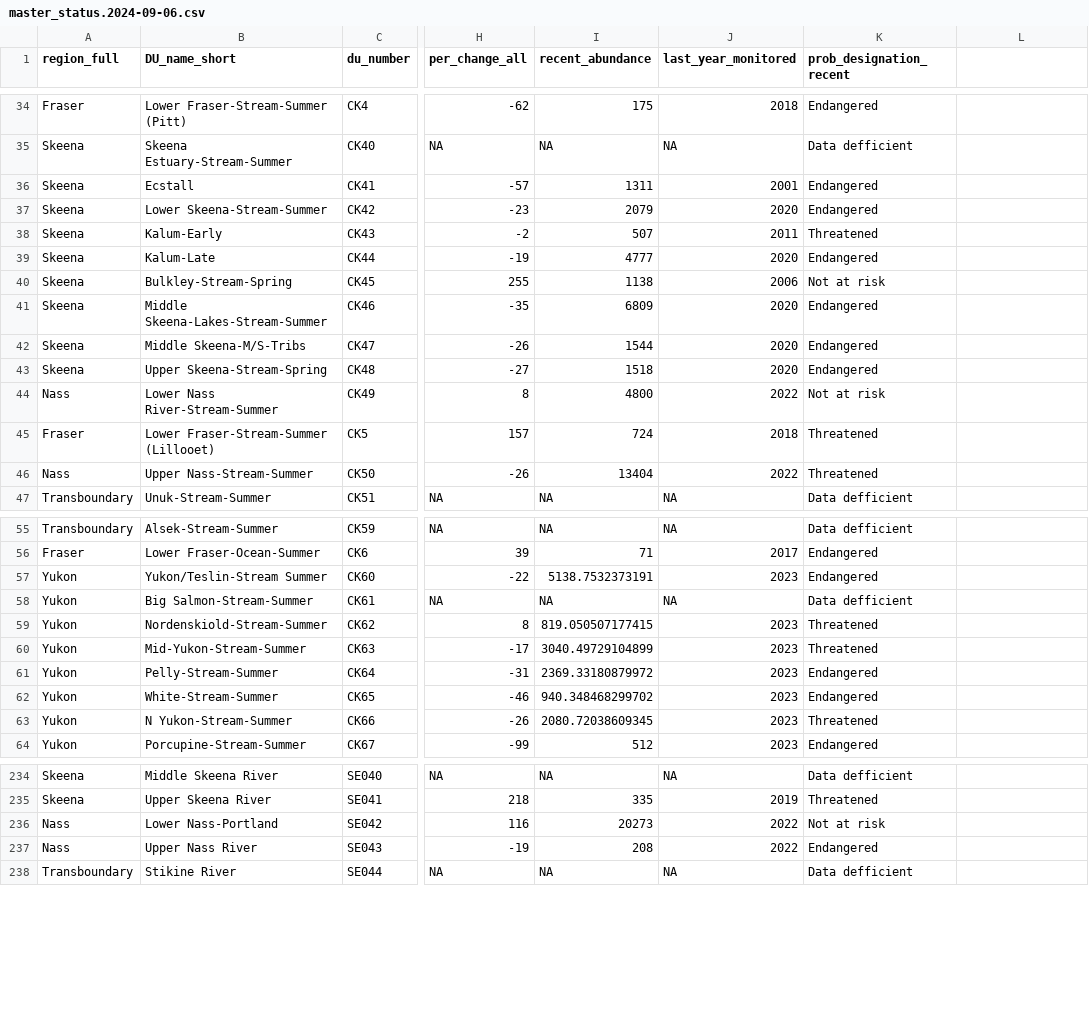
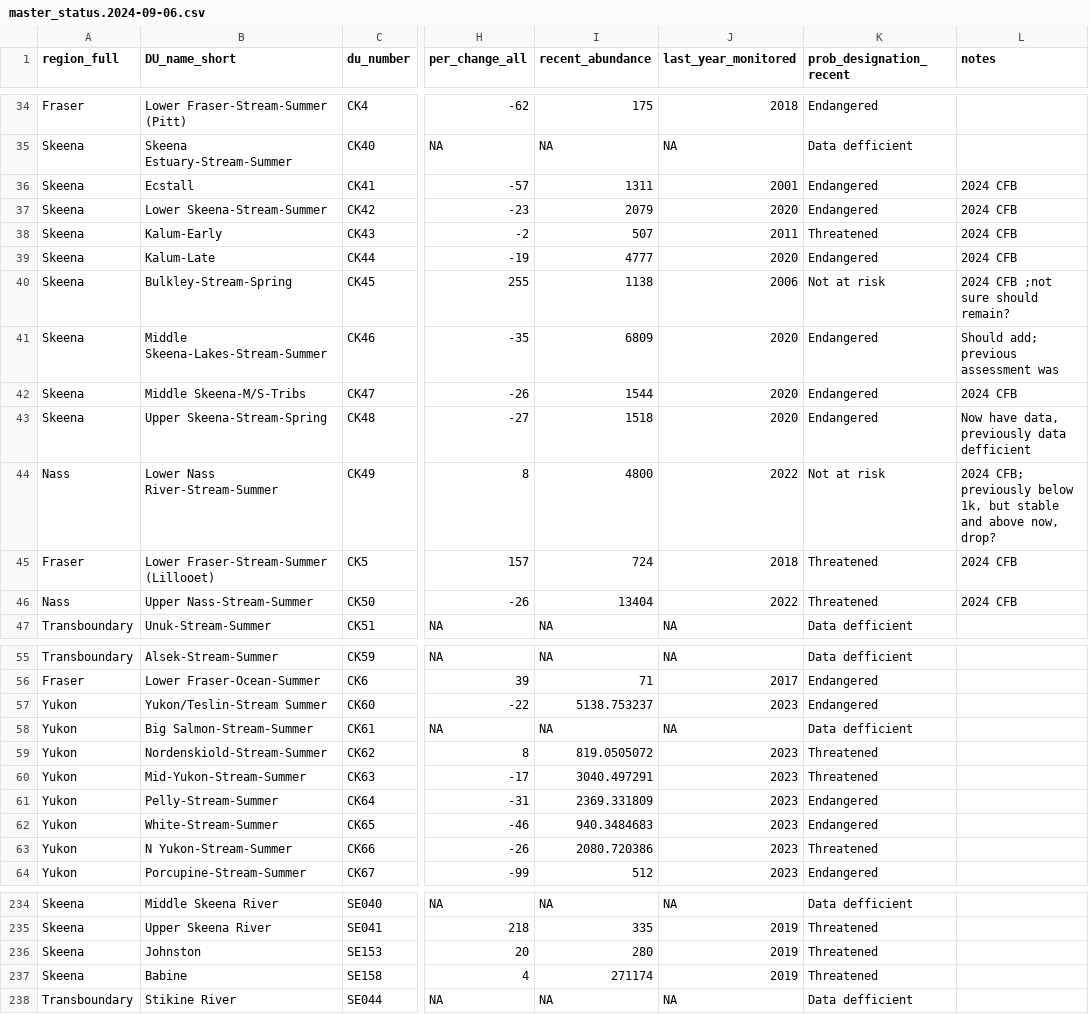
Before and after one commit to Pacific-salmon-assess/COSEWIC-prioritize, a CSV file: output/master-prob-status/master_status.2024-09-06.csv, drawn as a sheet; only a part is shown, gaps mark what is left out; the diff covers the shown part only; the diff names each change by its address in the sheet, - before the commit and + after, or states it on an @@ line.

Commit message:
updates with data through 2025

```diff
--- a/output/master-prob-status/master_status.2024-09-06.csv
+++ b/output/master-prob-status/master_status.2024-09-06.csv
-L1: (empty)
+L1: notes
-L36:L39 (notes): (empty)
+L36:L39 (notes): 2024 CFB
-L40 (notes): (empty)
+L40 (notes): 2024 CFB ;not sure should remain?
-L41 (notes): (empty)
+L41 (notes): Should add; previous assessment was
-L42 (notes): (empty)
+L42 (notes): 2024 CFB
-L43 (notes): (empty)
+L43 (notes): Now have data, previously data defficient
-L44 (notes): (empty)
+L44 (notes): 2024 CFB; previously below 1k, but stable and above now, drop?
-L45:L46 (notes): (empty)
+L45:L46 (notes): 2024 CFB
-I57 (recent_abundance): 5138.7532373191
+I57 (recent_abundance): 5138.753237
-I59 (recent_abundance): 819.050507177415
+I59 (recent_abundance): 819.0505072
-I60 (recent_abundance): 3040.49729104899
+I60 (recent_abundance): 3040.497291
-I61 (recent_abundance): 2369.33180879972
+I61 (recent_abundance): 2369.331809
-I62 (recent_abundance): 940.348468299702
+I62 (recent_abundance): 940.3484683
-I63 (recent_abundance): 2080.72038609345
+I63 (recent_abundance): 2080.720386
@@ row 236 moved to row 348: Nass @@
@@ row 237 moved to row 372: Nass @@
@@ row 346 moved to row 236: Skeena @@
@@ row 351 moved to row 237: Skeena @@
```
Also changed, not shown: 12 moved rows elsewhere in this file, 17 other files.
